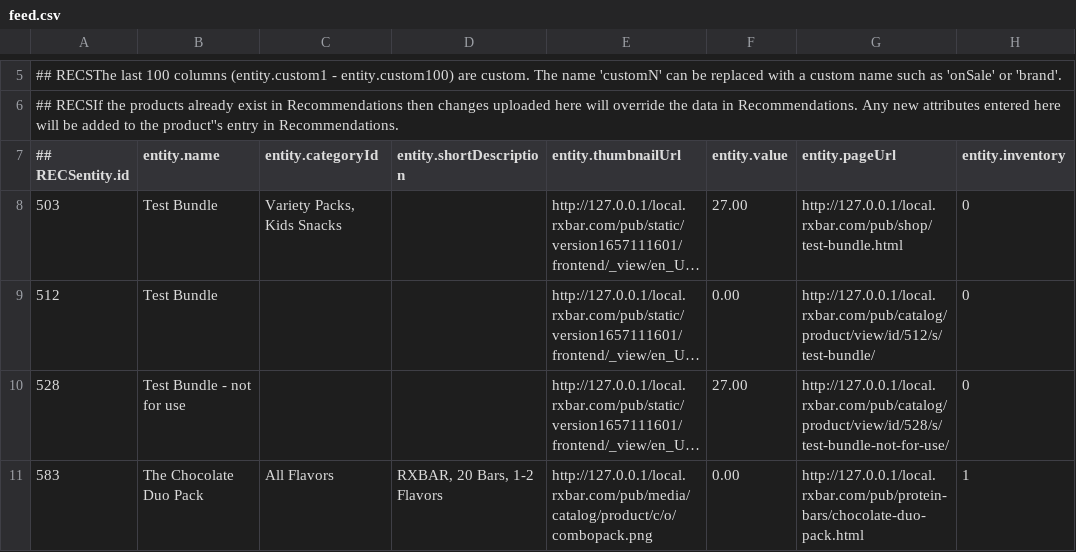
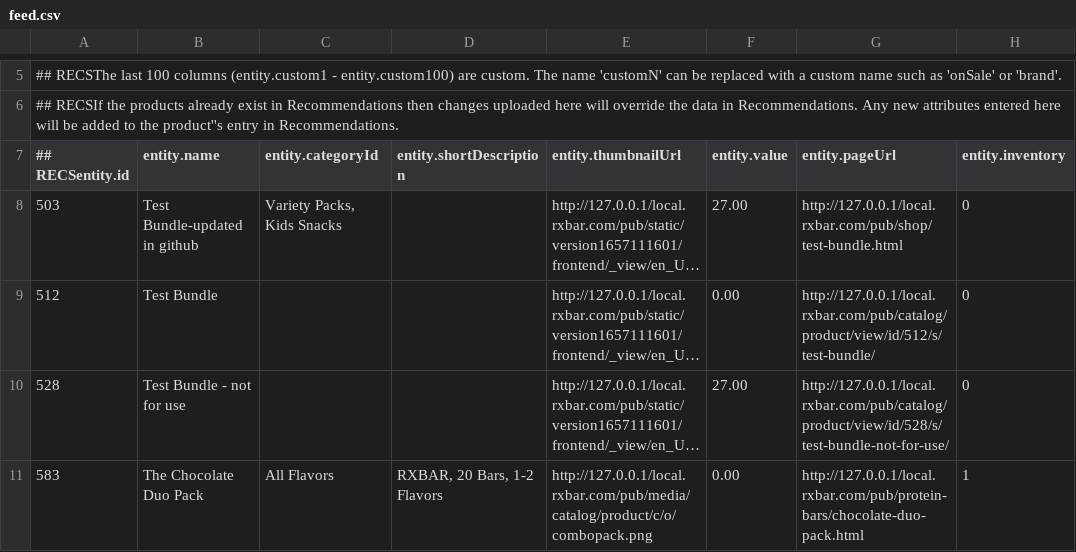
Before and after one commit to nbhart/rxbarfeed, a CSV file: feed.csv, drawn as a sheet; only a part is shown, gaps mark what is left out; long unchanged cells end in …; the diff names each change by its address in the sheet, - before the commit and + after, or states it on an @@ line.

Commit message:
Update feed.csv

```diff
--- a/feed.csv
+++ b/feed.csv
-B8 (entity.name): Test Bundle
+B8 (entity.name): Test Bundle-updated in github
```
